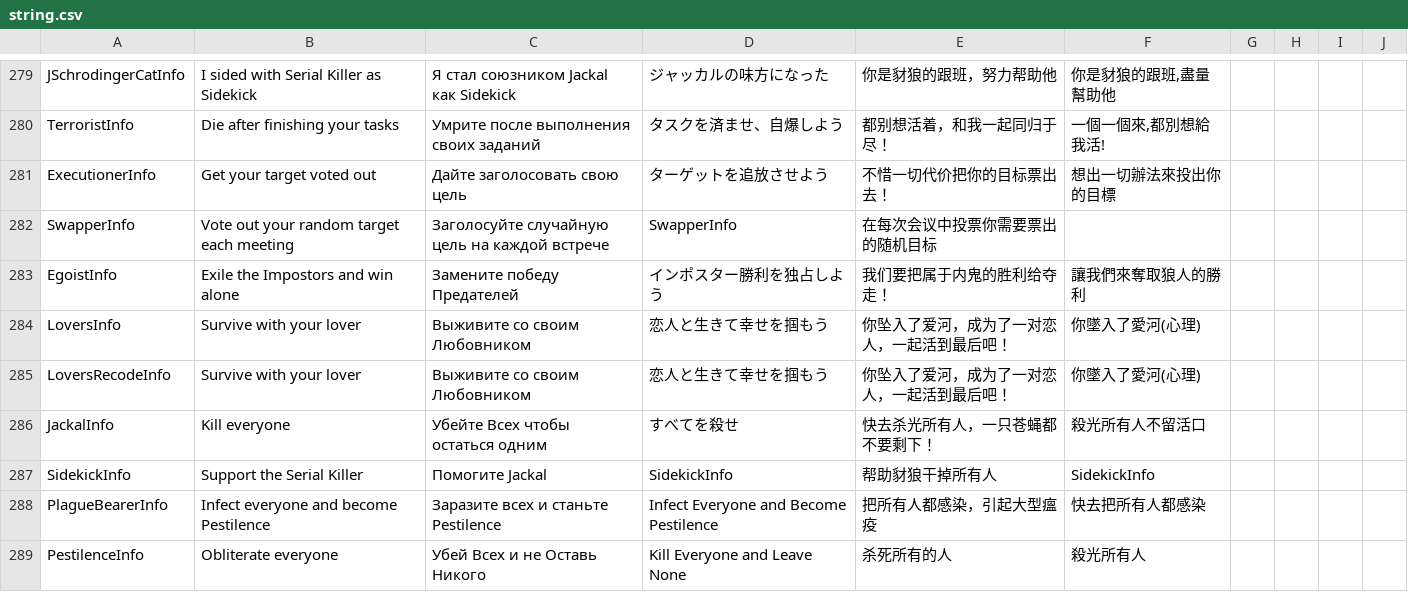
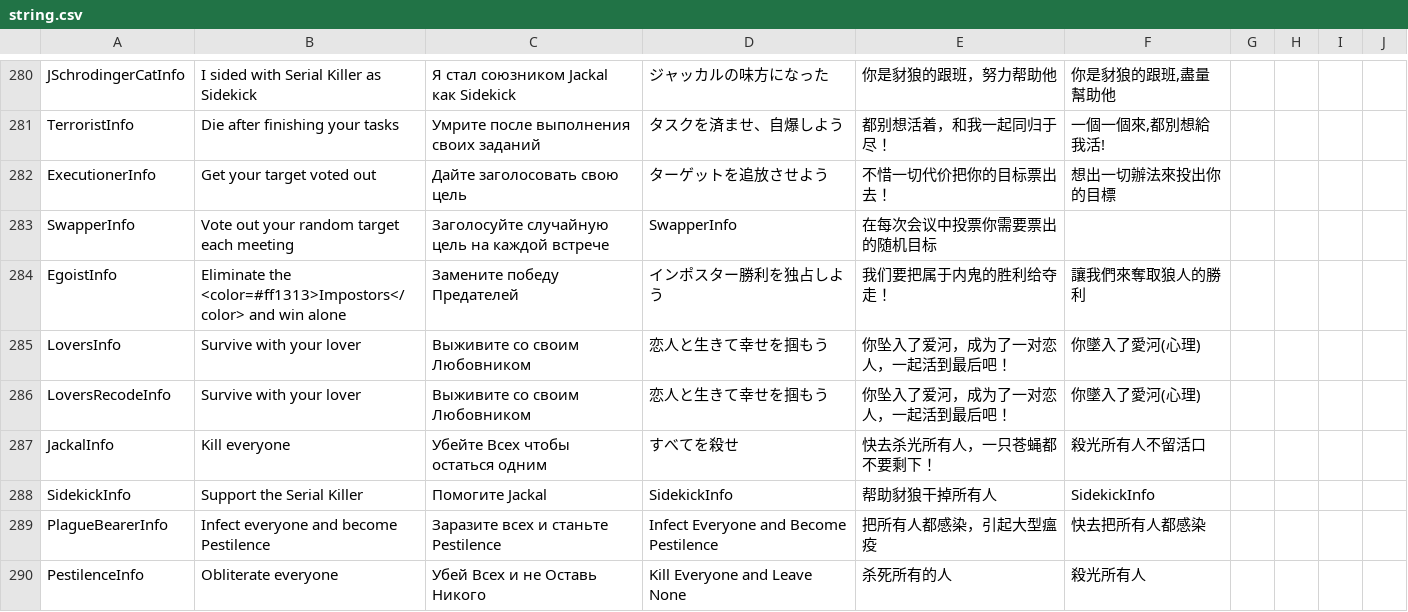
Before and after one commit to ItzLoonie/TownOfLoonie, a CSV file: Resources/string.csv, drawn as a sheet; only a part is shown, gaps mark what is left out; the diff covers the shown part only.

```diff
--- a/Resources/string.csv
+++ b/Resources/string.csv
@@ -282,3 +283,3 @@ ExecutionerInfo,Get your target voted out,Дайте заголосовать с
 SwapperInfo,Vote out your random target each meeting,Заголосуйте случайную цель на каждой встрече,SwapperInfo,在每次会议中投票你需要票出的随机目标
-EgoistInfo,Exile the Impostors and win alone,Замените победу Предателей,インポスター勝利を独占しよう,我们要把属于内鬼的胜利给夺走！,讓我們來奪取狼人的勝利
+EgoistInfo,Eliminate the <color=#ff1313>Impostors</color> and win alone,Замените победу Предателей,インポスター勝利を独占しよう,我们要把属于内鬼的胜利给夺走！,讓我們來奪取狼人的勝利
 LoversInfo,Survive with your lover,Выживите со своим Любовником,恋人と生きて幸せを掴もう,你坠入了爱河，成为了一对恋人，一起活到最后吧！,你墜入了愛河(心理)
```
Also changed, not shown: 9 added rows and 12 edited cells elsewhere in this file, 25 other files.
